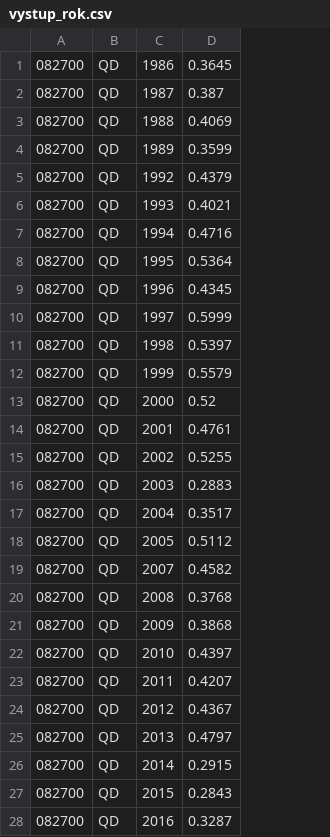
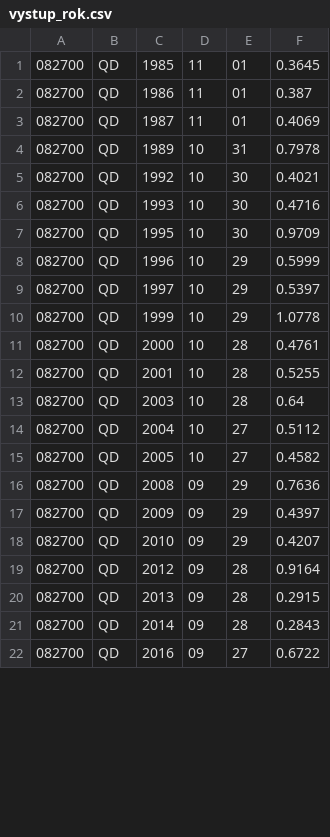
Before and after one commit to VojtaSchr/CV, a CSV file: DU2/vystup_rok.csv, drawn as a sheet; only a part is shown; removed rows and columns are numbered as before the commit, all else as after; the diff covers the shown part only; the diff names each change by its address in the sheet, - before the commit and + after, or states it on an @@ line.

```diff
--- a/DU2/vystup_rok.csv
+++ b/DU2/vystup_rok.csv
+column D, rows 2-22: 11 | 11 | 10 | 10 | 10 | 10 | 10 | 10 | 10 | 10 | 10 | 10 | 10 | 10 | 09 | 09 | 09 | 09 | 09 | 09 | 09
+column E, rows 2-22: 01 | 01 | 31 | 30 | 30 | 30 | 29 | 29 | 29 | 28 | 28 | 28 | 27 | 27 | 29 | 29 | 29 | 28 | 28 | 28 | 27
+row 1: 082700 | QD | 1985 | 11 | 01 | 0.3645
-F2: 0.3645
+F2: 0.387
-F3: 0.387
+F3: 0.4069
-row 3: 082700 | QD | 1988 | 0.4069
-F4: 0.3599
+F4: 0.7978
-F5: 0.4379
+F5: 0.4021
-F6: 0.4021
+F6: 0.4716
-row 7: 082700 | QD | 1994 | 0.4716
-F7: 0.5364
+F7: 0.9709
-F8: 0.4345
+F8: 0.5999
-F9: 0.5999
+F9: 0.5397
-row 11: 082700 | QD | 1998 | 0.5397
-F10: 0.5579
+F10: 1.0778
-F11: 0.52
+F11: 0.4761
-F12: 0.4761
+F12: 0.5255
-row 15: 082700 | QD | 2002 | 0.5255
-F13: 0.2883
+F13: 0.64
-F14: 0.3517
+F14: 0.5112
-F15: 0.5112
+F15: 0.4582
-row 19: 082700 | QD | 2007 | 0.4582
-F16: 0.3768
+F16: 0.7636
-F17: 0.3868
+F17: 0.4397
-F18: 0.4397
+F18: 0.4207
-row 23: 082700 | QD | 2011 | 0.4207
-F19: 0.4367
+F19: 0.9164
-F20: 0.4797
+F20: 0.2915
-F21: 0.2915
+F21: 0.2843
-row 27: 082700 | QD | 2015 | 0.2843
-F22: 0.3287
+F22: 0.6722
```
Also changed, not shown: 2 removed rows and 2 edited cells elsewhere in this file, 1 other file.
